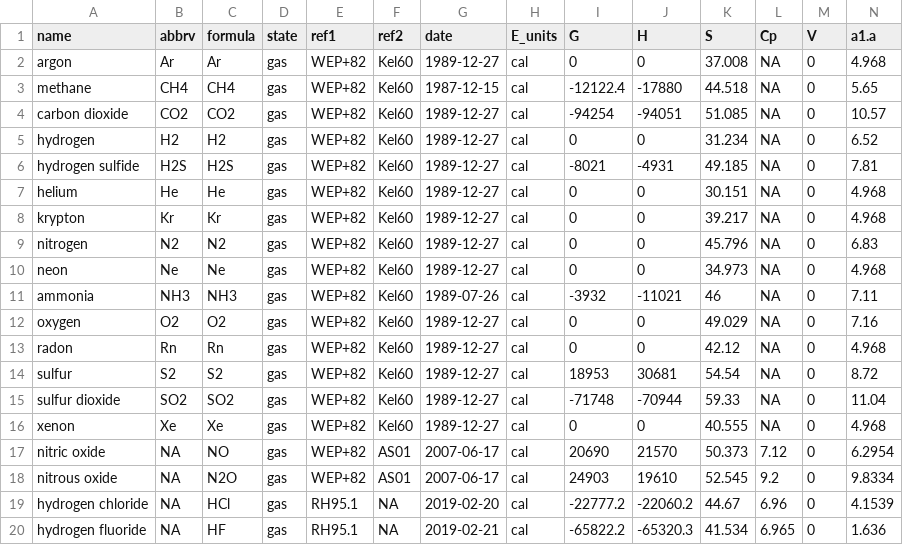
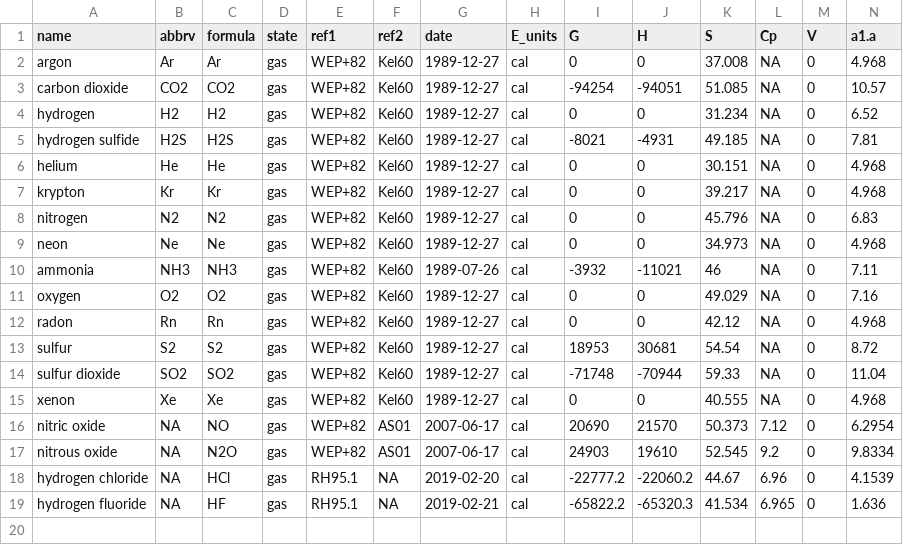
Before and after one commit to jedick/CHNOSZ, a CSV file: inst/extdata/OBIGT/inorganic_gas.csv, drawn as a sheet; only a part is shown; rows hold the shown columns only; the diff names each change by its address in the sheet, - before the commit and + after, or states it on an @@ line.

```diff
--- a/inst/extdata/OBIGT/inorganic_gas.csv
+++ b/inst/extdata/OBIGT/inorganic_gas.csv
-row 3: methane | CH4 | CH4 | gas | WEP+82 | Kel60 | 1987-12-15 | cal | -12122.4 | -17880 | 44.518 | NA | 0 | 5.65
```
Also changed, not shown: inst/extdata/OBIGT/inorganic_aq.csv, inst/extdata/OBIGT/organic_aq.csv, 11 other files.
